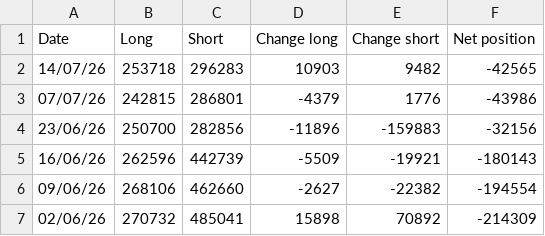
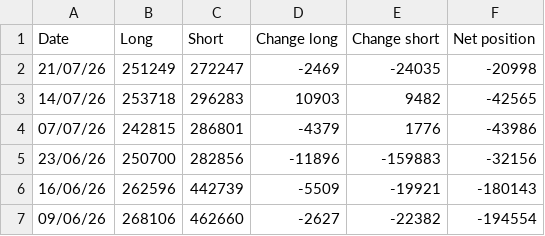
Before and after one commit to Wohou/Rapport_COT, a CSV file: csv/S&P 500.csv, drawn as a sheet; only a part is shown; the shorter side is filled out with more unchanged rows.

```diff
--- a/csv/S&P 500.csv
+++ b/csv/S&P 500.csv
@@ -1,2 +1,3 @@
 Date,Long,Short,Change long,Change short,Net position
+21/07/26,251249,272247,-2469,-24035,-20998,
 14/07/26,253718,296283,10903,9482,-42565,
```
Also changed, not shown: csv/AUD.csv, csv/CAD.csv, 13 other files.
